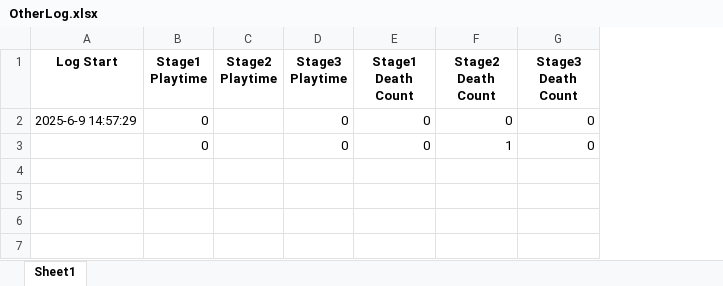
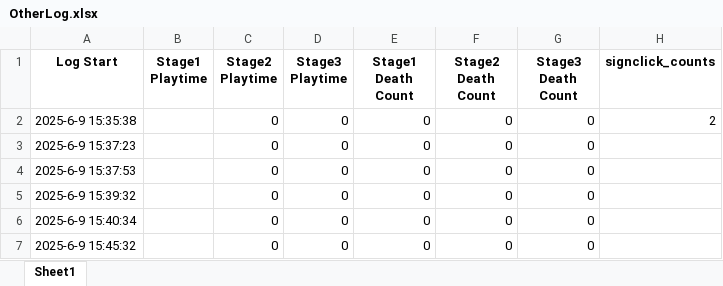
Before and after one commit to verywise0307/Still-Alive, an Excel workbook: shoulder_test/exeloutput/OtherLog.xlsx, sheet Sheet1, drawn as a sheet; values as stored, in another font and other column widths than the file's, no borders; removed rows and columns are numbered as before the commit, all else as after; the diff names each change by its address in the sheet, - before the commit and + after, or states it on an @@ line.

```diff
--- a/shoulder_test/exeloutput/OtherLog.xlsx (sheet Sheet1)
+++ b/shoulder_test/exeloutput/OtherLog.xlsx (sheet Sheet1)
+column H (signclick_counts), empty
+row 2: 2025-6-9 15:35:38 |  | 0 | 0 | 0 | 0 | 0 | 2
-A3 (Log Start): 2025-6-9 14:57:29
+A3 (Log Start): 2025-6-9 15:37:23
-B3 (Stage1 Playtime): 0
+B3 (Stage1 Playtime): (empty)
-C3 (Stage2 Playtime): (empty)
+C3 (Stage2 Playtime): 0
-row 3:  | 0 |  | 0 | 0 | 1 | 0
+row 4: 2025-6-9 15:37:53 |  | 0 | 0 | 0 | 0 | 0
+row 5: 2025-6-9 15:39:32 |  | 0 | 0 | 0 | 0 | 0
+row 6: 2025-6-9 15:40:34 |  | 0 | 0 | 0 | 0 | 0
+row 7: 2025-6-9 15:45:32 |  | 0 | 0 | 0 | 0 | 0
```
Also changed, not shown: shoulder_test/exeloutput/ActionLog.xlsx, 8 other files.
